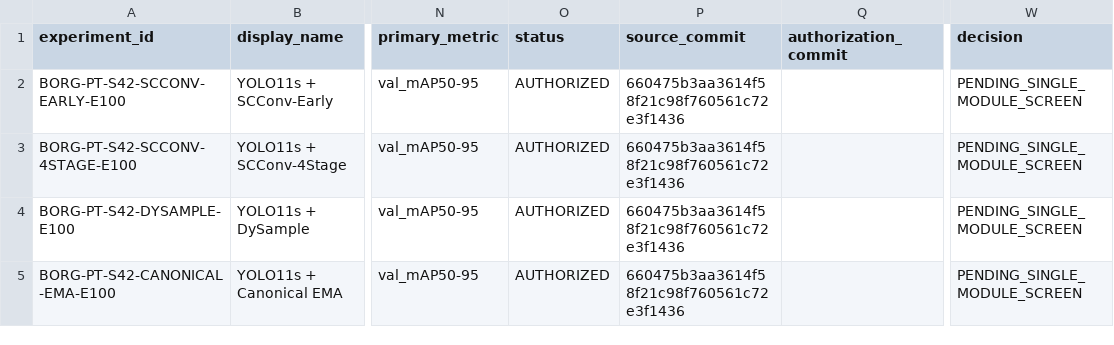
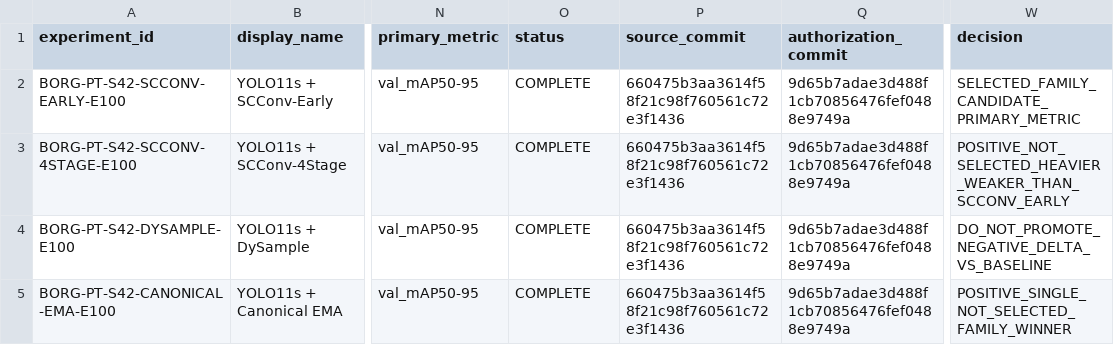
Before and after one commit to nithoukhan1/ResEMA, a CSV file: research/05_experiments/SINGLE_MODULE_SCREEN_01_EXPERIMENTS.csv, drawn as a sheet; only a part is shown, gaps mark what is left out; the diff names each change by its address in the sheet, - before the commit and + after, or states it on an @@ line.

Commit message:
A12-R2: close corrected module family and open residual diagnostic

```diff
--- a/research/05_experiments/SINGLE_MODULE_SCREEN_01_EXPERIMENTS.csv
+++ b/research/05_experiments/SINGLE_MODULE_SCREEN_01_EXPERIMENTS.csv
-O2:O5 (status): AUTHORIZED
+O2:O5 (status): COMPLETE
-Q2:Q5 (authorization_commit): (empty)
+Q2:Q5 (authorization_commit): 9d65b7adae3d488f1cb70856476fef0488e9749a
-W2 (decision): PENDING_SINGLE_MODULE_SCREEN
+W2 (decision): SELECTED_FAMILY_CANDIDATE_PRIMARY_METRIC
-W3 (decision): PENDING_SINGLE_MODULE_SCREEN
+W3 (decision): POSITIVE_NOT_SELECTED_HEAVIER_WEAKER_THAN_SCCONV_EARLY
-W4 (decision): PENDING_SINGLE_MODULE_SCREEN
+W4 (decision): DO_NOT_PROMOTE_NEGATIVE_DELTA_VS_BASELINE
-W5 (decision): PENDING_SINGLE_MODULE_SCREEN
+W5 (decision): POSITIVE_SINGLE_NOT_SELECTED_FAMILY_WINNER
```
Also changed, not shown: research/05_experiments/COMBINATION_SCREEN_01_EXPERIMENTS.csv, 7 other files.
